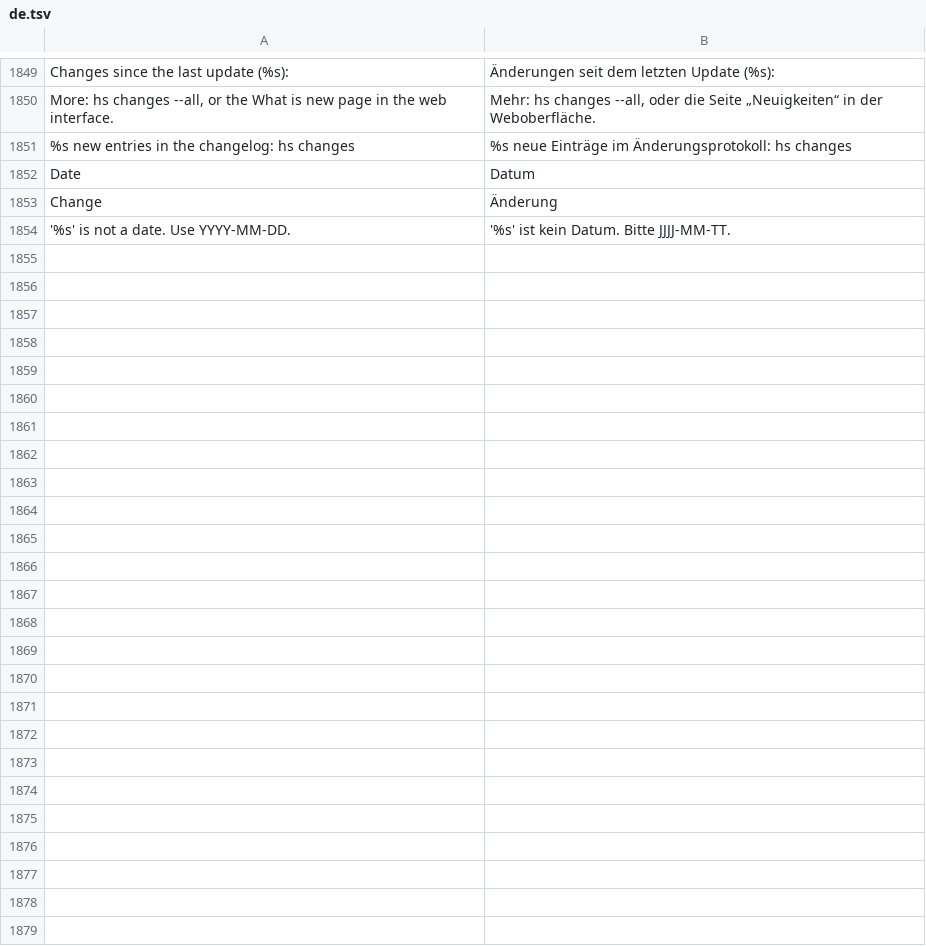
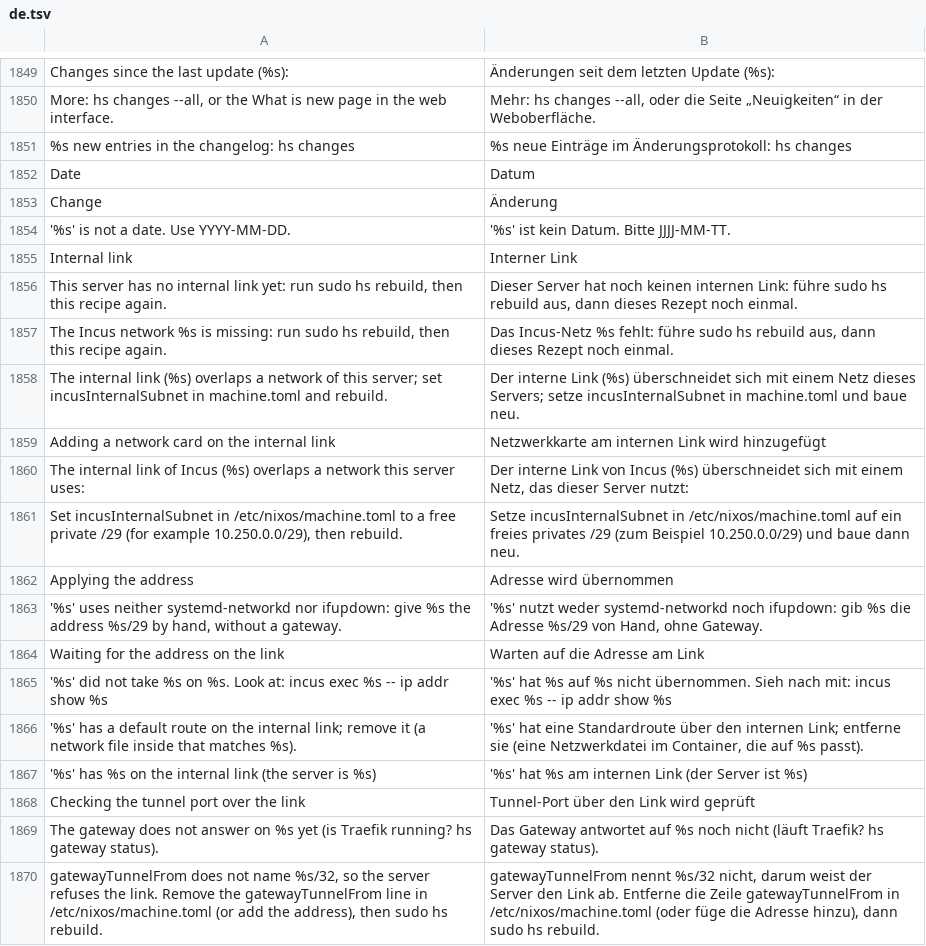
Before and after one commit to hobnix/server, a TSV file: scripts/lib/i18n/de.tsv, drawn as a sheet; only a part is shown, gaps mark what is left out; the diff names each change by its address in the sheet, - before the commit and + after, or states it on an @@ line.

Commit message:
Incus: host-only internal link for the cloudflared tunnel
cloudflared sits on VLAN 95 and Traefik on the host's LAN address, so the
tunnel traffic crossed the router, where the intrusion prevention blocked it
on and off (502 after 30 s). The incus capability now creates a host-only
bridge (hs-internal, default 10.99.0.0/29, host .1, cloudflared .2) with no
NAT, DHCP or routing, and the gateway tunnel entrypoint is reached over it.

- capabilities/incus: bridge in the Incus preseed (internal-link.nix); its own
  nft table at priority -10 accepts only the tunnel port from the peer and
  drops the rest, including forwarding
- option incusInternalSubnet; gatewayTunnelFrom defaults to the peer address
  while incus is on
- hs rebuild refuses a subnet that overlaps a route or address of the server
- recipe helper internal_link (second network card, fixed address, no
  default route); API level 3
- tests/internal-link.sh, nix-matrix variants, gateway guide with the
  migration steps

Not tested on hardware yet: the preseed update, the bridge keys, the
container's network stack and the firewall behaviour. The cloudflared recipe
change follows in hobnix/recipes after this release.

```diff
--- a/scripts/lib/i18n/de.tsv
+++ b/scripts/lib/i18n/de.tsv
+row 1855: Internal link | Interner Link
+row 1856: This server has no internal link yet: run sudo hs rebuild, then this recipe again. | Dieser Server hat noch keinen internen Link: führe sudo hs rebuild aus, dann dieses Rezept noch einmal.
+row 1857: The Incus network %s is missing: run sudo hs rebuild, then this recipe again. | Das Incus-Netz %s fehlt: führe sudo hs rebuild aus, dann dieses Rezept noch einmal.
+row 1858: The internal link (%s) overlaps a network of this server; set incusInternalSubnet in machine.toml and rebuild. | Der interne Link (%s) überschneidet sich mit einem Netz dieses Servers; setze incusInternalSubnet in machine.toml und baue neu.
+row 1859: Adding a network card on the internal link | Netzwerkkarte am internen Link wird hinzugefügt
+row 1860: The internal link of Incus (%s) overlaps a network this server uses: | Der interne Link von Incus (%s) überschneidet sich mit einem Netz, das dieser Server nutzt:
+row 1861: Set incusInternalSubnet in /etc/nixos/machine.toml to a free private /29 (for example 10.250.0.0/29), then rebuild. | Setze incusInternalSubnet in /etc/nixos/machine.toml auf ein freies privates /29 (zum Beispiel 10.250.0.0/29) und baue dann neu.
+row 1862: Applying the address | Adresse wird übernommen
+row 1863: '%s' uses neither systemd-networkd nor ifupdown: give %s the address %s/29 by hand, without a gateway. | '%s' nutzt weder systemd-networkd noch ifupdown: gib %s die Adresse %s/29 von Hand, ohne Gateway.
+row 1864: Waiting for the address on the link | Warten auf die Adresse am Link
+row 1865: '%s' did not take %s on %s. Look at: incus exec %s -- ip addr show %s | '%s' hat %s auf %s nicht übernommen. Sieh nach mit: incus exec %s -- ip addr show %s
+row 1866: '%s' has a default route on the internal link; remove it (a network file inside that matches %s). | '%s' hat eine Standardroute über den internen Link; entferne sie (eine Netzwerkdatei im Container, die auf %s passt).
+row 1867: '%s' has %s on the internal link (the server is %s) | '%s' hat %s am internen Link (der Server ist %s)
+row 1868: Checking the tunnel port over the link | Tunnel-Port über den Link wird geprüft
+row 1869: The gateway does not answer on %s yet (is Traefik running? hs gateway status). | Das Gateway antwortet auf %s noch nicht (läuft Traefik? hs gateway status).
+row 1870: gatewayTunnelFrom does not name %s/32, so the server refuses the link. Remove the gatewayTunnelFrom line in /etc/nixos/machine.toml (or add the address), then sudo hs rebuild. | gatewayTunnelFrom nennt %s/32 nicht, darum weist der Server den Link ab. Entferne die Zeile gatewayTunnelFrom in /etc/nixos/machine.toml (oder füge die Adresse hinzu), dann sudo hs rebuild.
```
Also changed, not shown: 17 other files.
